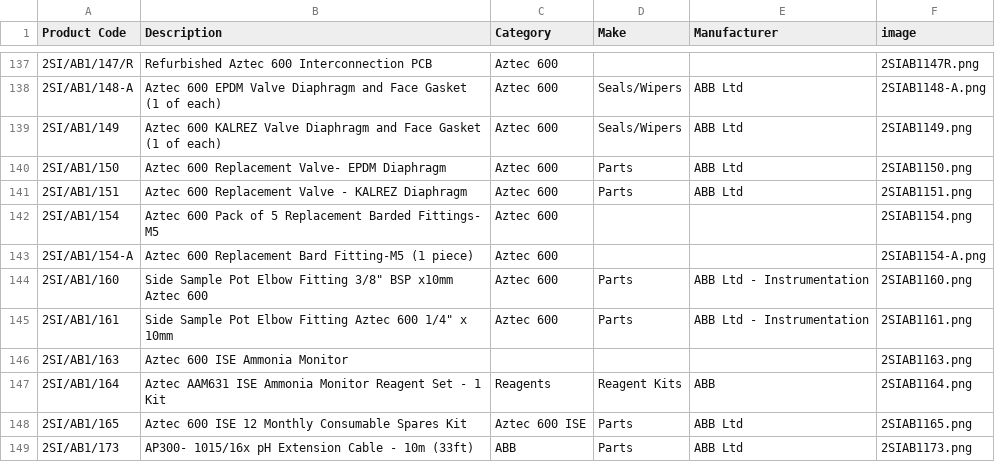
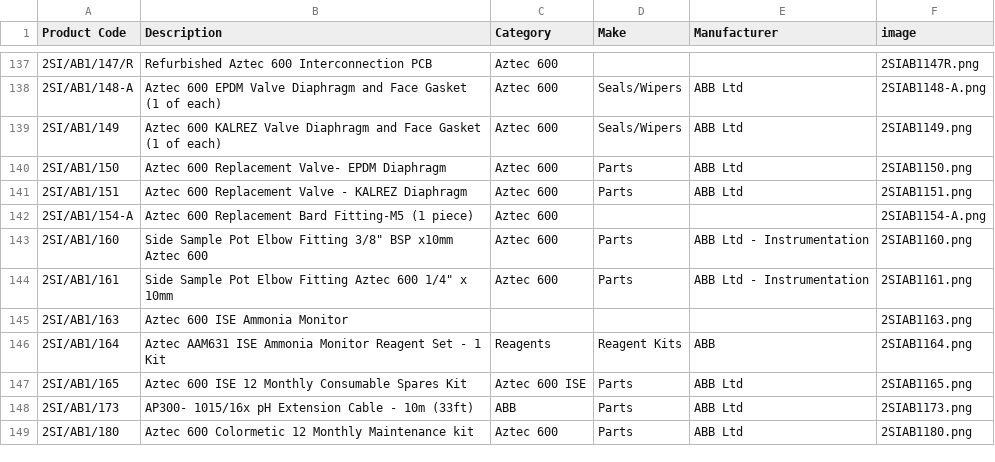
Before and after one commit to tomward0606/PartsProjectMain, a CSV file: parts.csv, drawn as a sheet; only a part is shown, gaps mark what is left out; the shorter side is filled out with more unchanged rows; the diff names each change by its address in the sheet, - before the commit and + after, or states it on an @@ line.

Commit message:
Delete part: 2SI/AB1/154

```diff
--- a/parts.csv
+++ b/parts.csv
-row 142: 2SI/AB1/154 | Aztec 600 Pack of 5 Replacement Barded Fittings- M5 | Aztec 600 |  |  | 2SIAB1154.png
```
